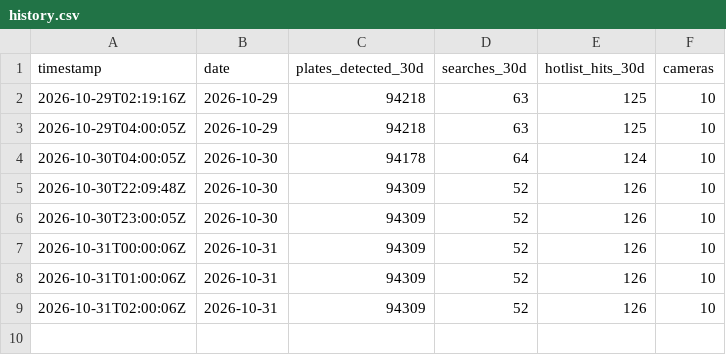
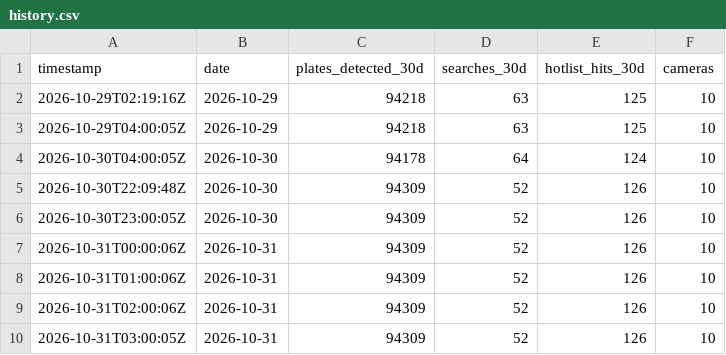
Before and after one commit to WhatIsInCreedmoor/Flock-Rolling-Statistics, a CSV file: data/history.csv, drawn as a sheet.

```diff
--- a/data/history.csv
+++ b/data/history.csv
@@ -9 +9,2 @@ timestamp,date,plates_detected_30d,searches_30d,hotlist_hits_30d,cameras
 2026-10-31T02:00:06Z,2026-10-31,94309,52,126,10
+2026-10-31T03:00:05Z,2026-10-31,94309,52,126,10
```
Also changed, not shown: 2 other files.
